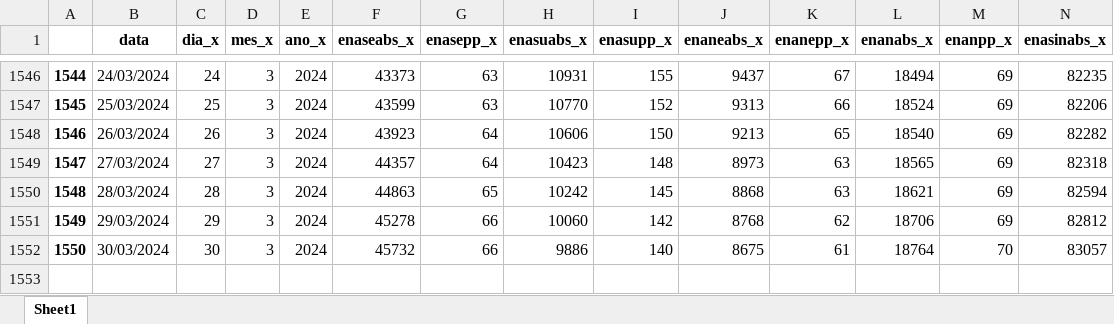
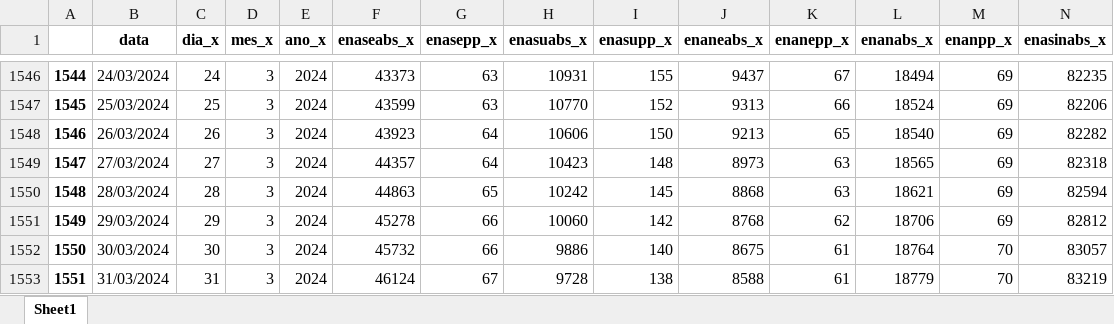
Before and after one commit to bernavice/dashboard_premissas_precos, an Excel workbook: assets/teste_rdh_ipdo.xlsx, sheet Sheet1, drawn as a sheet; only a part is shown, gaps mark what is left out; values as stored, in another font and other column widths than the file's, no borders; rows hold the shown columns only; the diff names each change by its address in the sheet, - before the commit and + after, or states it on an @@ line.

```diff
--- a/assets/teste_rdh_ipdo.xlsx (sheet Sheet1)
+++ b/assets/teste_rdh_ipdo.xlsx (sheet Sheet1)
+row 1553: 1551 | 31/03/2024 | 31 | 3 | 2024 | 46124 | 67 | 9728 | 138 | 8588 | 61 | 18779 | 70 | 83219
```
Also changed, not shown: assets/df_final.xlsx, assets/me3.xlsx, 3 other files.
